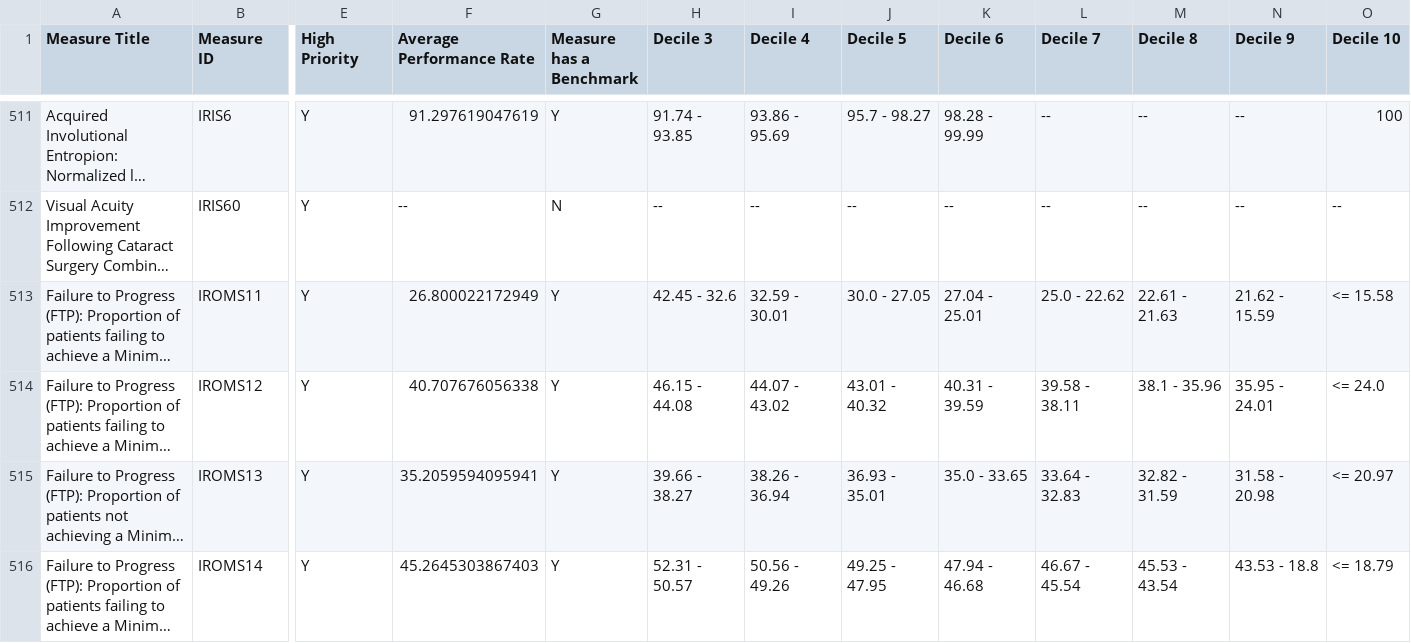
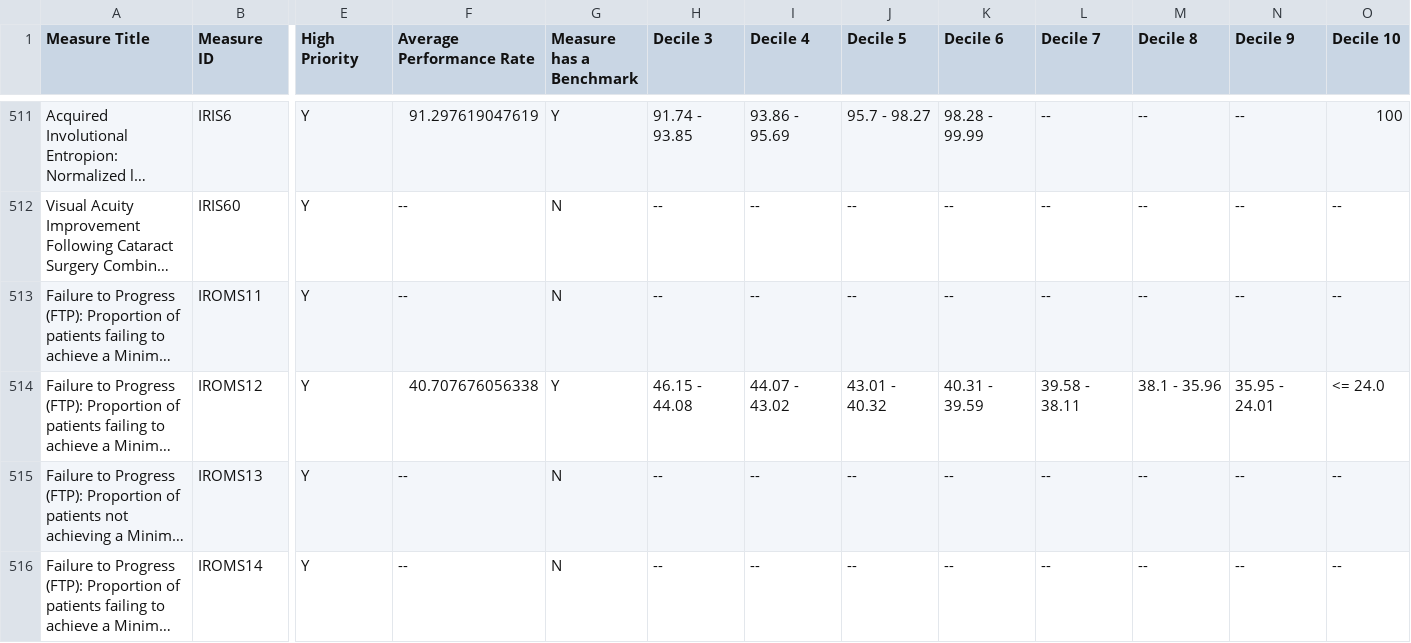
Before and after one commit to CMSgov/qpp-measures-data, a CSV file: staging/2021/benchmarks/source.csv, drawn as a sheet; only a part is shown, gaps mark what is left out; long unchanged cells end in …; the diff covers the shown part only; the diff names each change by its address in the sheet, - before the commit and + after, or states it on an @@ line.

```diff
--- a/staging/2021/benchmarks/source.csv
+++ b/staging/2021/benchmarks/source.csv
-F513 (Average Performance Rate): 26.800022172949
+F513 (Average Performance Rate): --
-G513 (Measure has a Benchmark): Y
+G513 (Measure has a Benchmark): N
-H513 (Decile 3): 42.45 - 32.6
+H513 (Decile 3): --
-I513 (Decile 4): 32.59 - 30.01
+I513 (Decile 4): --
-J513 (Decile 5): 30.0 - 27.05
+J513 (Decile 5): --
-K513 (Decile 6): 27.04 - 25.01
+K513 (Decile 6): --
-L513 (Decile 7): 25.0 - 22.62
+L513 (Decile 7): --
-M513 (Decile 8): 22.61 - 21.63
+M513 (Decile 8): --
-N513 (Decile 9): 21.62 - 15.59
+N513 (Decile 9): --
-O513 (Decile 10): <= 15.58
+O513 (Decile 10): --
-F515 (Average Performance Rate): 35.2059594095941
+F515 (Average Performance Rate): --
-G515:G516 (Measure has a Benchmark): Y
+G515:G516 (Measure has a Benchmark): N
-H515 (Decile 3): 39.66 - 38.27
+H515 (Decile 3): --
-I515 (Decile 4): 38.26 - 36.94
+I515 (Decile 4): --
-J515 (Decile 5): 36.93 - 35.01
+J515 (Decile 5): --
-K515 (Decile 6): 35.0 - 33.65
+K515 (Decile 6): --
-L515 (Decile 7): 33.64 - 32.83
+L515 (Decile 7): --
-M515 (Decile 8): 32.82 - 31.59
+M515 (Decile 8): --
-N515 (Decile 9): 31.58 - 20.98
+N515 (Decile 9): --
-O515 (Decile 10): <= 20.97
+O515 (Decile 10): --
-F516 (Average Performance Rate): 45.2645303867403
+F516 (Average Performance Rate): --
-H516 (Decile 3): 52.31 - 50.57
+H516 (Decile 3): --
-I516 (Decile 4): 50.56 - 49.26
+I516 (Decile 4): --
-J516 (Decile 5): 49.25 - 47.95
+J516 (Decile 5): --
-K516 (Decile 6): 47.94 - 46.68
+K516 (Decile 6): --
-L516 (Decile 7): 46.67 - 45.54
+L516 (Decile 7): --
-M516 (Decile 8): 45.53 - 43.54
+M516 (Decile 8): --
-N516 (Decile 9): 43.53 - 18.8
+N516 (Decile 9): --
-O516 (Decile 10): <= 18.79
+O516 (Decile 10): --
```
Also changed, not shown: 1 added row, 1 removed row and 50 edited cells elsewhere in this file, staging/2021/benchmarks/benchmarks.csv, util/measures/2021/ia-measures.csv, 13 other files.
